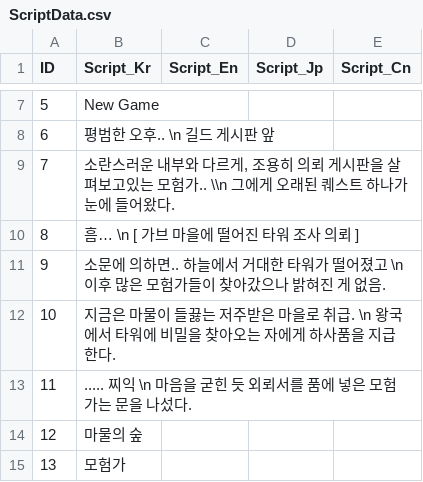
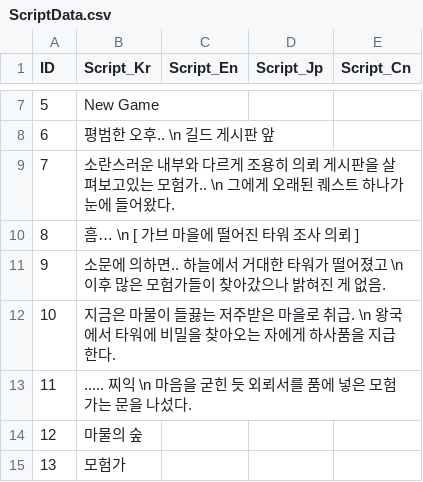
Before and after one commit to IO-DOG/TheSword, a CSV file: Assets/@Resources/Data/Excel/ScriptData.csv, drawn as a sheet; only a part is shown, gaps mark what is left out.

```diff
--- a/Assets/@Resources/Data/Excel/ScriptData.csv
+++ b/Assets/@Resources/Data/Excel/ScriptData.csv
@@ -8,3 +8,3 @@
 6,평범한 오후.. \n 길드 게시판 앞,,,
-7,"소란스러운 내부와 다르게, 조용히 의뢰 게시판을 살펴보고있는 모험가.. \\n 그에게 오래된 퀘스트 하나가 눈에 들어왔다.",,,
+7,소란스러운 내부와 다르게 조용히 의뢰 게시판을 살펴보고있는 모험가.. \n 그에게 오래된 퀘스트 하나가 눈에 들어왔다.,,,
 8,흠… \n [ 가브 마을에 떨어진 타워 조사 의뢰 ],,,
```
Also changed, not shown: 3 other files.
